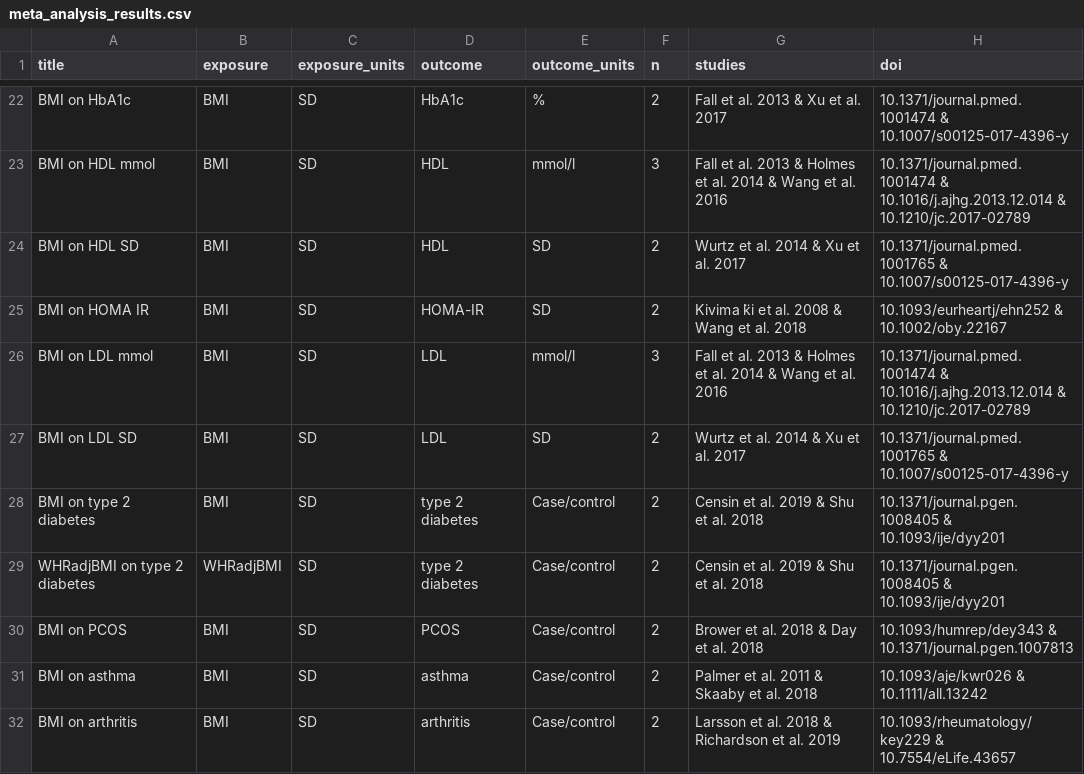
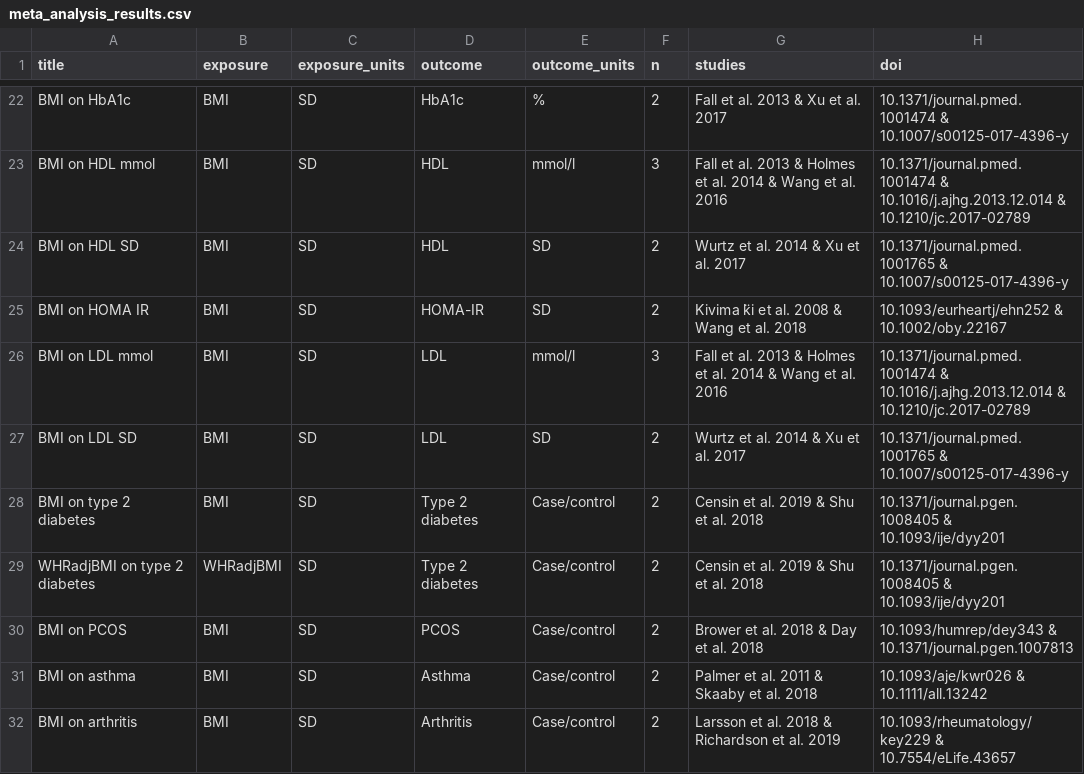
Before and after one commit to mattlee821/systematic_review_MR_adiposity, a CSV file: analysis/meta_analysis/results/meta_analysis_results.csv, drawn as a sheet; only a part is shown, gaps mark what is left out; the diff covers the shown part only; the diff names each change by its address in the sheet, - before the commit and + after, or states it on an @@ line.

```diff
--- a/analysis/meta_analysis/results/meta_analysis_results.csv
+++ b/analysis/meta_analysis/results/meta_analysis_results.csv
-D28:D29 (outcome): type 2 diabetes
+D28:D29 (outcome): Type 2 diabetes
-D31 (outcome): asthma
+D31 (outcome): Asthma
-D32 (outcome): arthritis
+D32 (outcome): Arthritis
```
Also changed, not shown: 23 edited cells elsewhere in this file, 1 other file.
